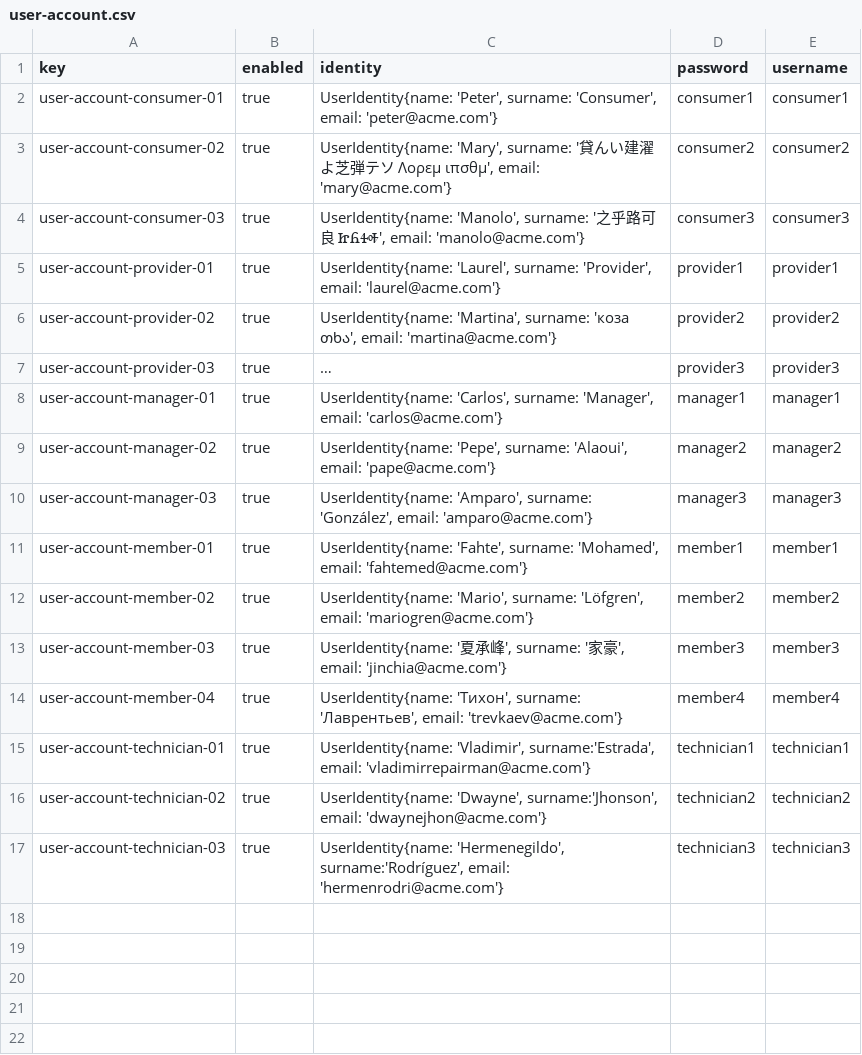
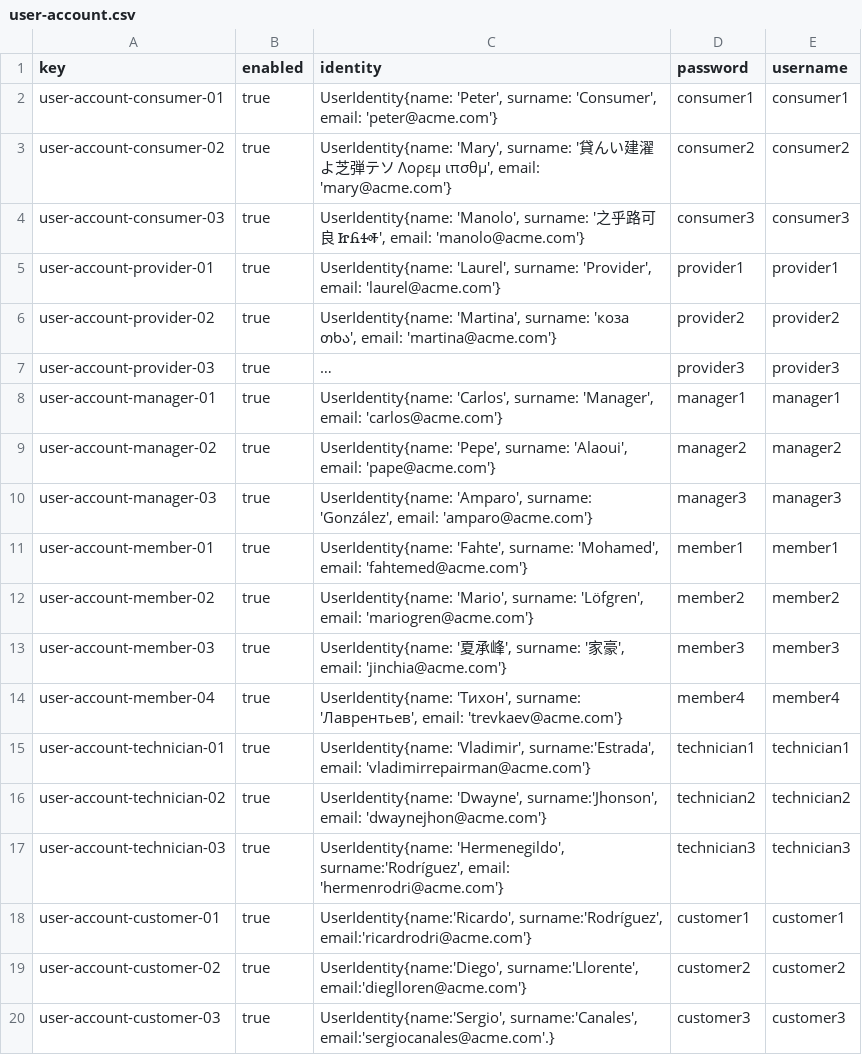
Before and after one commit to pabniecor/Acme-ANS-C3, a CSV file: src/main/resources/WEB-INF/data/sample/user-account.csv, drawn as a sheet; long unchanged cells end in ….

Commit message:
Feat: D02-S2-006 User account customer data

```diff
--- a/src/main/resources/WEB-INF/data/sample/user-account.csv
+++ b/src/main/resources/WEB-INF/data/sample/user-account.csv
@@ -17 +17,4 @@ user-account-technician-02,true,"UserIdentity{name: 'Dwayne', surname:'Jhonson',
 user-account-technician-03,true,"UserIdentity{name: 'Hermenegildo', surname:'Rodríguez', email: 'hermenrodri@acme.com'}",technician3,technician3
+user-account-customer-01,true,"UserIdentity{name:'Ricardo', surname:'Rodríguez', email:'ricardrodri@acme.com'}",customer1,customer1
+user-account-customer-02,true,"UserIdentity{name:'Diego', surname:'Llorente', email:'dieglloren@acme.com'}",customer2,customer2
+user-account-customer-03,true,"UserIdentity{name:'Sergio', surname:'Canales', email:'sergiocanales@acme.com'.}",customer3,customer3
```
